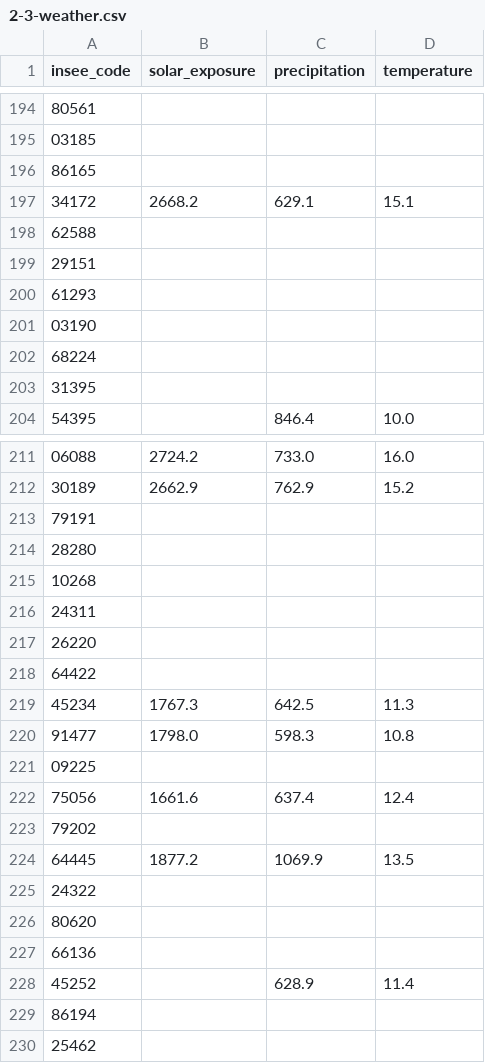
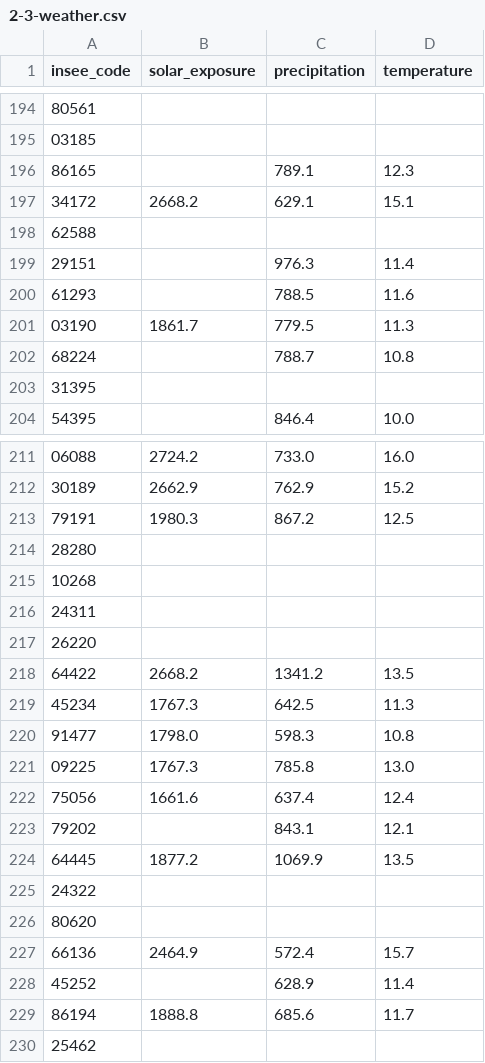
Before and after one commit to katossky/desert-medical, a CSV file: data/2-3-weather.csv, drawn as a sheet; only a part is shown, gaps mark what is left out; the diff covers the shown part only.

```diff
--- a/data/2-3-weather.csv
+++ b/data/2-3-weather.csv
@@ -195,9 +195,9 @@ insee_code,solar_exposure,precipitation,temperature
 03185,,,
-86165,,,
+86165,,789.1,12.3
 34172,2668.2,629.1,15.1
 62588,,,
-29151,,,
-61293,,,
-03190,,,
-68224,,,
+29151,,976.3,11.4
+61293,,788.5,11.6
+03190,1861.7,779.5,11.3
+68224,,788.7,10.8
 31395,,,
@@ -212,3 +212,3 @@ insee_code,solar_exposure,precipitation,temperature
 30189,2662.9,762.9,15.2
-79191,,,
+79191,1980.3,867.2,12.5
 28280,,,
@@ -217,8 +217,8 @@ insee_code,solar_exposure,precipitation,temperature
 26220,,,
-64422,,,
+64422,2668.2,1341.2,13.5
 45234,1767.3,642.5,11.3
 91477,1798.0,598.3,10.8
-09225,,,
+09225,1767.3,785.8,13.0
 75056,1661.6,637.4,12.4
-79202,,,
+79202,,843.1,12.1
 64445,1877.2,1069.9,13.5
@@ -226,5 +226,5 @@ insee_code,solar_exposure,precipitation,temperature
 80620,,,
-66136,,,
+66136,2464.9,572.4,15.7
 45252,,628.9,11.4
-86194,,,
+86194,1888.8,685.6,11.7
 25462,,,
```
Also changed, not shown: 97 edited cells elsewhere in this file, data/2-2-socio-economic-from-insee.csv, 20 other files.
